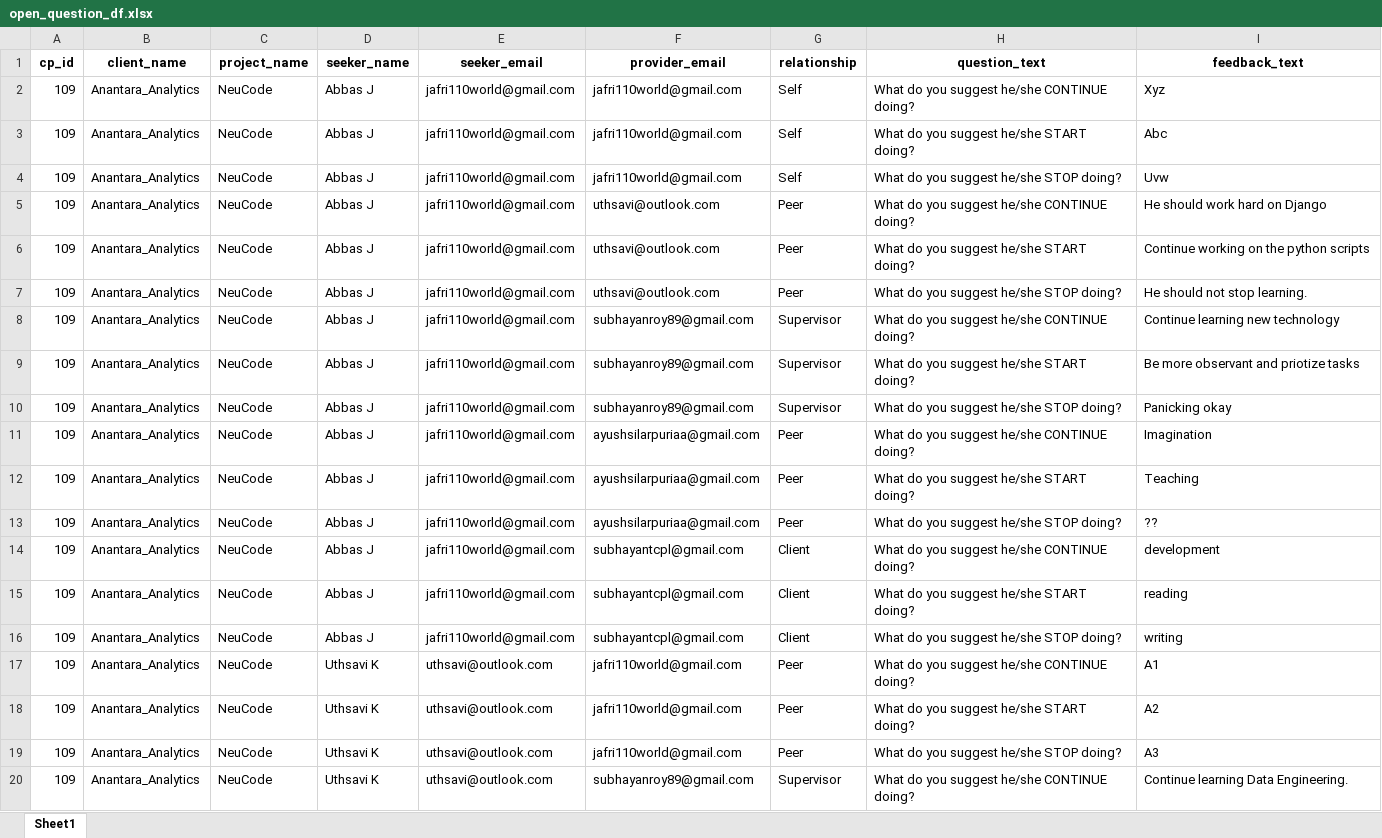
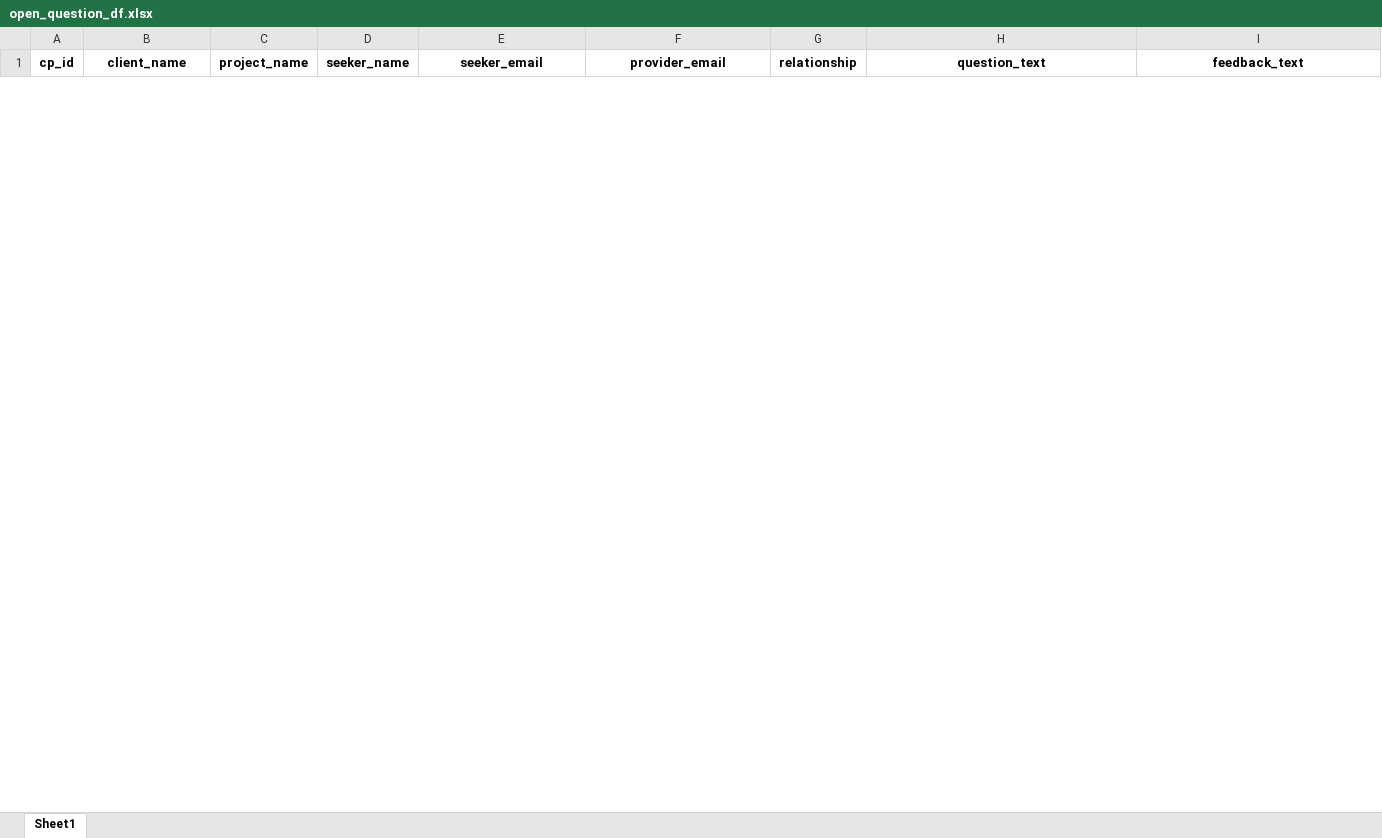
Before and after one commit to NeucodeTalent-com/NeucodeTalent, an Excel workbook: App_Admin/temp/open_question_df.xlsx, sheet Sheet1, drawn as a sheet; only a part is shown; values as stored, in another font and other column widths than the file's, no borders; removed rows and columns are numbered as before the commit, all else as after; the diff covers the shown part only; the diff names each change by its address in the sheet, - before the commit and + after, or states it on an @@ line.

```diff
--- a/App_Admin/temp/open_question_df.xlsx (sheet Sheet1)
+++ b/App_Admin/temp/open_question_df.xlsx (sheet Sheet1)
-row 2: 109 | Anantara_Analytics | NeuCode | Abbas J | jafri110world@gmail.com | jafri110world@gmail.com | Self | What do you suggest he/she CONTINUE doing? | Xyz
-row 3: 109 | Anantara_Analytics | NeuCode | Abbas J | jafri110world@gmail.com | jafri110world@gmail.com | Self | What do you suggest he/she START doing? | Abc
-row 4: 109 | Anantara_Analytics | NeuCode | Abbas J | jafri110world@gmail.com | jafri110world@gmail.com | Self | What do you suggest he/she STOP doing? | Uvw
-row 5: 109 | Anantara_Analytics | NeuCode | Abbas J | jafri110world@gmail.com | uthsavi@outlook.com | Peer | What do you suggest he/she CONTINUE doing? | He should work hard on Django
-row 6: 109 | Anantara_Analytics | NeuCode | Abbas J | jafri110world@gmail.com | uthsavi@outlook.com | Peer | What do you suggest he/she START doing? | Continue working on the python scripts
-row 7: 109 | Anantara_Analytics | NeuCode | Abbas J | jafri110world@gmail.com | uthsavi@outlook.com | Peer | What do you suggest he/she STOP doing? | He should not stop learning.
-row 8: 109 | Anantara_Analytics | NeuCode | Abbas J | jafri110world@gmail.com | subhayanroy89@gmail.com | Supervisor | What do you suggest he/she CONTINUE doing? | Continue learning new technology
-row 9: 109 | Anantara_Analytics | NeuCode | Abbas J | jafri110world@gmail.com | subhayanroy89@gmail.com | Supervisor | What do you suggest he/she START doing? | Be more observant and priotize tasks
-row 10: 109 | Anantara_Analytics | NeuCode | Abbas J | jafri110world@gmail.com | subhayanroy89@gmail.com | Supervisor | What do you suggest he/she STOP doing? | Panicking okay
-row 11: 109 | Anantara_Analytics | NeuCode | Abbas J | jafri110world@gmail.com | ayushsilarpuriaa@gmail.com | Peer | What do you suggest he/she CONTINUE doing? | Imagination
-row 12: 109 | Anantara_Analytics | NeuCode | Abbas J | jafri110world@gmail.com | ayushsilarpuriaa@gmail.com | Peer | What do you suggest he/she START doing? | Teaching
-row 13: 109 | Anantara_Analytics | NeuCode | Abbas J | jafri110world@gmail.com | ayushsilarpuriaa@gmail.com | Peer | What do you suggest he/she STOP doing? | ??
-row 14: 109 | Anantara_Analytics | NeuCode | Abbas J | jafri110world@gmail.com | subhayantcpl@gmail.com | Client | What do you suggest he/she CONTINUE doing? | development
-row 15: 109 | Anantara_Analytics | NeuCode | Abbas J | jafri110world@gmail.com | subhayantcpl@gmail.com | Client | What do you suggest he/she START doing? | reading
-row 16: 109 | Anantara_Analytics | NeuCode | Abbas J | jafri110world@gmail.com | subhayantcpl@gmail.com | Client | What do you suggest he/she STOP doing? | writing
-row 17: 109 | Anantara_Analytics | NeuCode | Uthsavi K | uthsavi@outlook.com | jafri110world@gmail.com | Peer | What do you suggest he/she CONTINUE doing? | A1
-row 18: 109 | Anantara_Analytics | NeuCode | Uthsavi K | uthsavi@outlook.com | jafri110world@gmail.com | Peer | What do you suggest he/she START doing? | A2
-row 19: 109 | Anantara_Analytics | NeuCode | Uthsavi K | uthsavi@outlook.com | jafri110world@gmail.com | Peer | What do you suggest he/she STOP doing? | A3
-row 20: 109 | Anantara_Analytics | NeuCode | Uthsavi K | uthsavi@outlook.com | subhayanroy89@gmail.com | Supervisor | What do you suggest he/she CONTINUE doing? | Continue learning Data Engineering.
```
Also changed, not shown: 6 added rows and 11 removed rows elsewhere in this sheet, App_Admin/temp/full_rating_df.xlsx, App_Admin/temp/p_assessment_number_df.xlsx, 3 other files.
